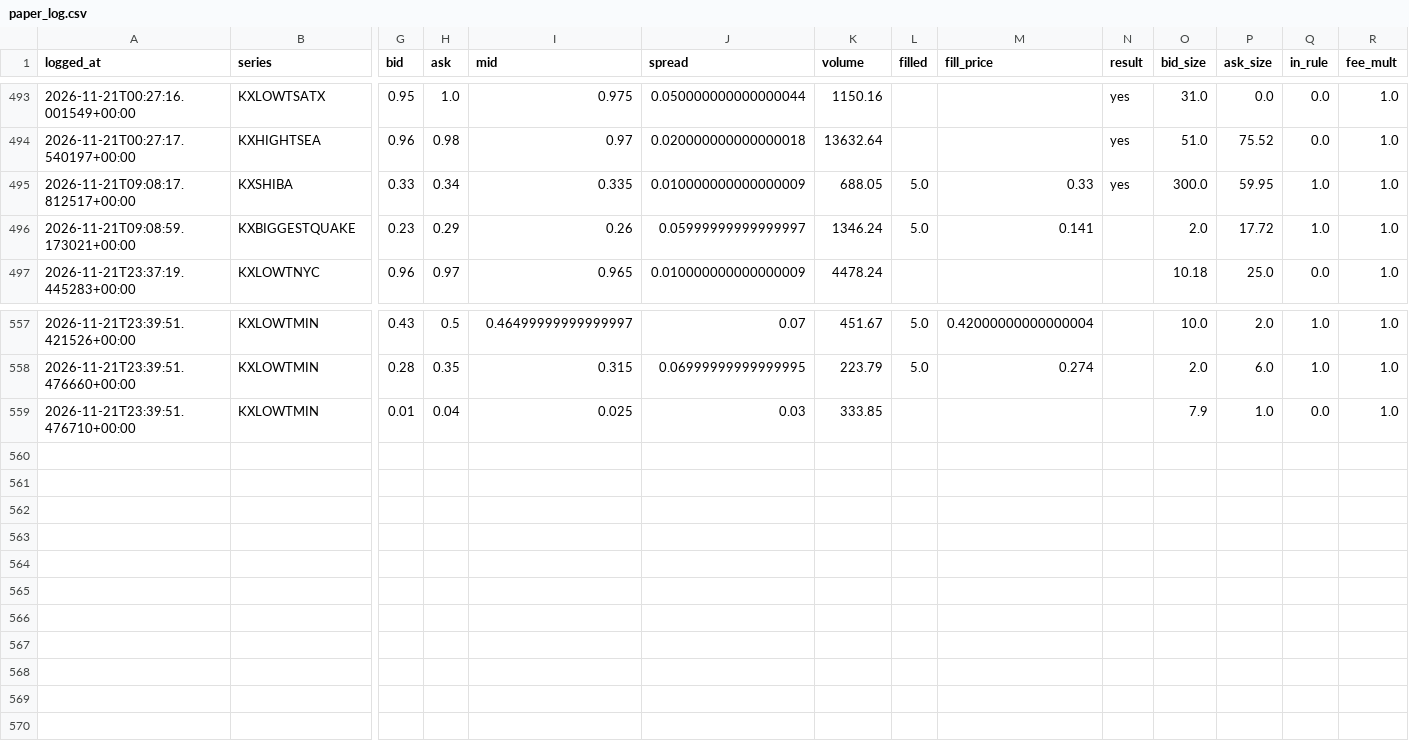
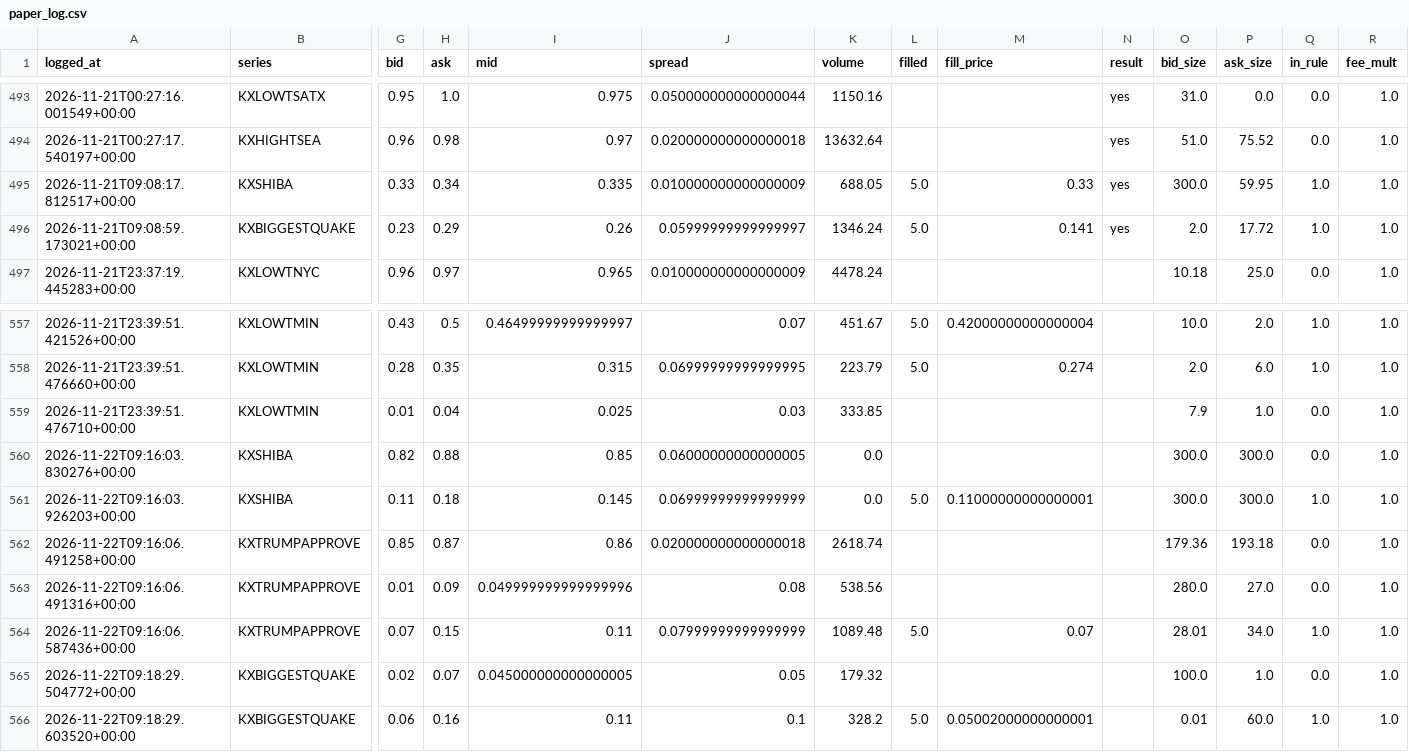
Before and after one commit to MaxwellCarter/Kalshi-Again, a CSV file: paper_log.csv, drawn as a sheet; only a part is shown, gaps mark what is left out; rows hold the shown columns only; the diff names each change by its address in the sheet, - before the commit and + after, or states it on an @@ line.

Commit message:
Update paper log

```diff
--- a/paper_log.csv
+++ b/paper_log.csv
-N496 (result): (empty)
+N496 (result): yes
+row 560: 2026-11-22T09:16:03.830276+00:00 | KXSHIBA | 0.82 | 0.88 | 0.85 | 0.06000000000000005 | 0.0 |  |  |  | 300.0 | 300.0 | 0.0 | 1.0
+row 561: 2026-11-22T09:16:03.926203+00:00 | KXSHIBA | 0.11 | 0.18 | 0.145 | 0.06999999999999999 | 0.0 | 5.0 | 0.11000000000000001 |  | 300.0 | 300.0 | 1.0 | 1.0
+row 562: 2026-11-22T09:16:06.491258+00:00 | KXTRUMPAPPROVE | 0.85 | 0.87 | 0.86 | 0.020000000000000018 | 2618.74 |  |  |  | 179.36 | 193.18 | 0.0 | 1.0
+row 563: 2026-11-22T09:16:06.491316+00:00 | KXTRUMPAPPROVE | 0.01 | 0.09 | 0.049999999999999996 | 0.08 | 538.56 |  |  |  | 280.0 | 27.0 | 0.0 | 1.0
+row 564: 2026-11-22T09:16:06.587436+00:00 | KXTRUMPAPPROVE | 0.07 | 0.15 | 0.11 | 0.07999999999999999 | 1089.48 | 5.0 | 0.07 |  | 28.01 | 34.0 | 1.0 | 1.0
+row 565: 2026-11-22T09:18:29.504772+00:00 | KXBIGGESTQUAKE | 0.02 | 0.07 | 0.045000000000000005 | 0.05 | 179.32 |  |  |  | 100.0 | 1.0 | 0.0 | 1.0
+row 566: 2026-11-22T09:18:29.603520+00:00 | KXBIGGESTQUAKE | 0.06 | 0.16 | 0.11 | 0.1 | 328.2 | 5.0 | 0.05002000000000001 |  | 0.01 | 60.0 | 1.0 | 1.0
```
